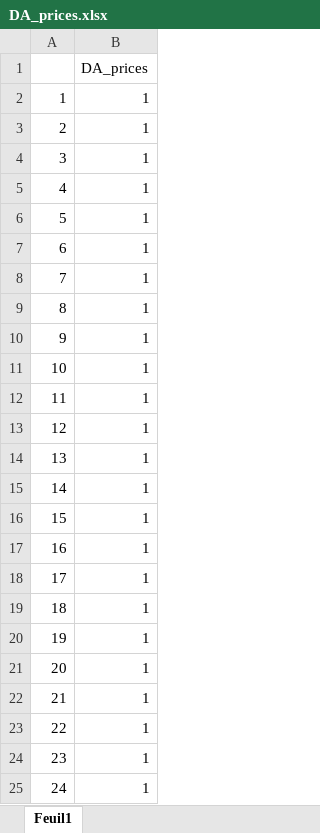
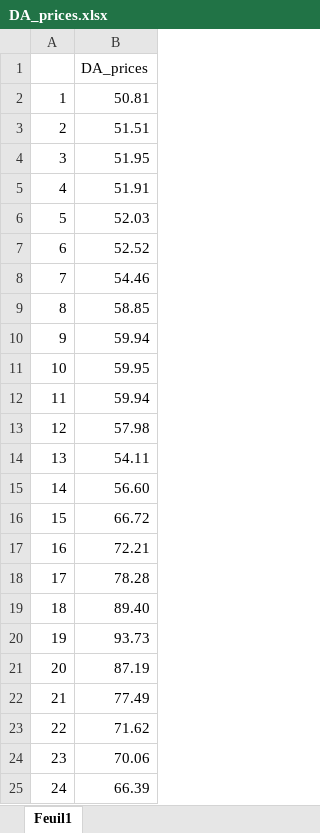
Before and after one commit to martabresco/optimization_code, an Excel workbook: DA_prices.xlsx, sheet Feuil1, drawn as a sheet; values as stored, in another font and other column widths than the file's, no borders; the diff names each change by its address in the sheet, - before the commit and + after, or states it on an @@ line.

```diff
--- a/DA_prices.xlsx (sheet Feuil1)
+++ b/DA_prices.xlsx (sheet Feuil1)
-B2: 1
+B2: 50.81
-B3: 1
+B3: 51.51
-B4: 1
+B4: 51.95
-B5: 1
+B5: 51.91
-B6: 1
+B6: 52.03
-B7: 1
+B7: 52.52
-B8: 1
+B8: 54.46
-B9: 1
+B9: 58.85
-B10: 1
+B10: 59.94
-B11: 1
+B11: 59.95
-B12: 1
+B12: 59.94
-B13: 1
+B13: 57.98
-B14: 1
+B14: 54.11
-B15: 1
+B15: 56.60
-B16: 1
+B16: 66.72
-B17: 1
+B17: 72.21
-B18: 1
+B18: 78.28
-B19: 1
+B19: 89.40
-B20: 1
+B20: 93.73
-B21: 1
+B21: 87.19
-B22: 1
+B22: 77.49
-B23: 1
+B23: 71.62
-B24: 1
+B24: 70.06
-B25: 1
+B25: 66.39
```
Also changed, not shown: 4 other files.
